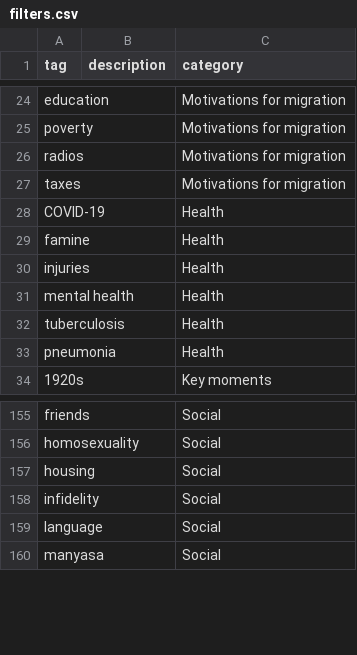
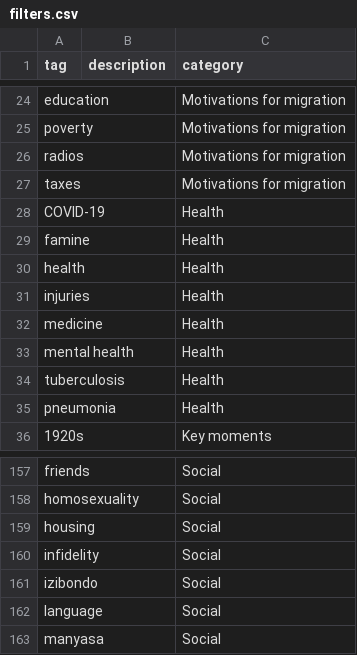
Before and after one commit to mfgaede/matchona, a CSV file: _data/filters.csv, drawn as a sheet; only a part is shown, gaps mark what is left out.

```diff
--- a/_data/filters.csv
+++ b/_data/filters.csv
@@ -29,3 +29,5 @@ COVID-19,,Health
 famine,,Health
+health,,Health
 injuries,,Health
+medicine,,Health
 mental health,,Health
@@ -158,2 +160,3 @@ housing,,Social
 infidelity,,Social
+izibondo,,Social
 language,,Social
```
Also changed, not shown: _data/config-nav.csv, _data/transcripts/mitawa_001.csv, 52 other files.
